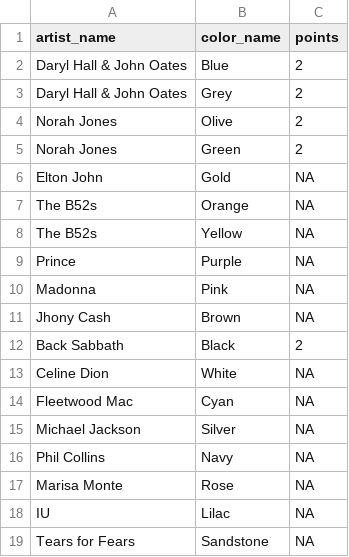
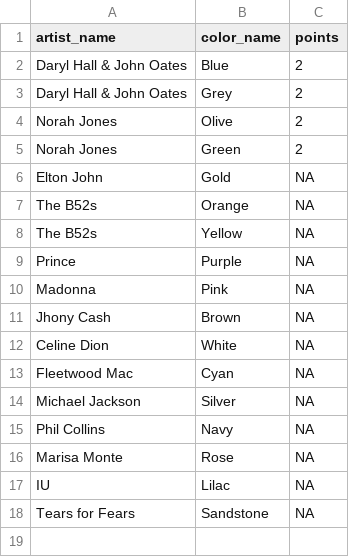
Before and after one commit to mina-lia/data_csv_projects, a CSV file: songs_arc.csv, drawn as a sheet.

Commit message:
Update songs_arc.csv

```diff
--- a/songs_arc.csv
+++ b/songs_arc.csv
@@ -11,3 +11,2 @@
 "Jhony Cash","Brown","NA"
-"Back Sabbath","Black","2"
 "Celine Dion","White","NA"
```
